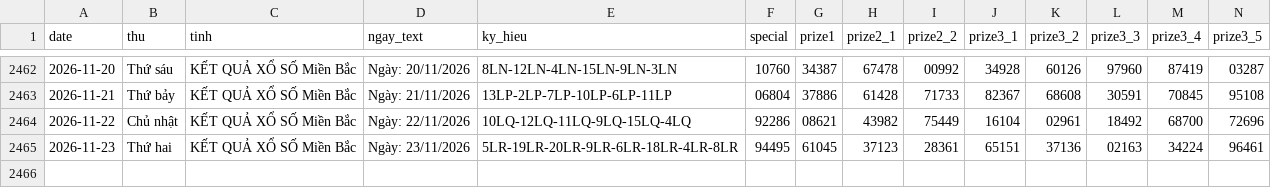
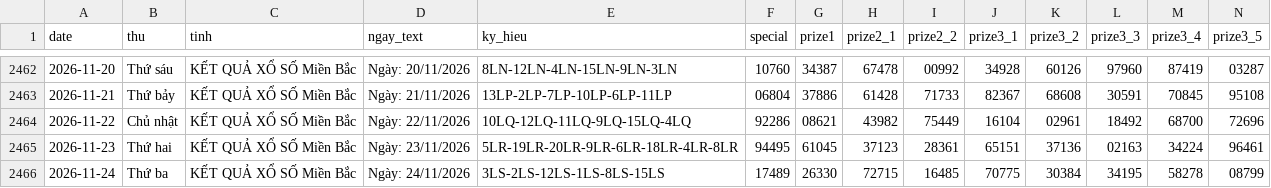
Before and after one commit to tuanseo5t-alt/xsmb-analysis, a CSV file: data/xsmb.csv, drawn as a sheet; only a part is shown, gaps mark what is left out; rows hold the shown columns only; the diff names each change by its address in the sheet, - before the commit and + after, or states it on an @@ line.

```diff
--- a/data/xsmb.csv
+++ b/data/xsmb.csv
+row 2466: 2026-11-24 | Thứ ba | KẾT QUẢ XỔ SỐ Miền Bắc | Ngày: 24/11/2026 | 3LS-2LS-12LS-1LS-8LS-15LS | 17489 | 26330 | 72715 | 16485 | 70775 | 30384 | 34195 | 58278 | 08799
```
Also changed, not shown: data/xsmb-2-digits.csv, data/xsmb-sparse.csv, 14 other files.
